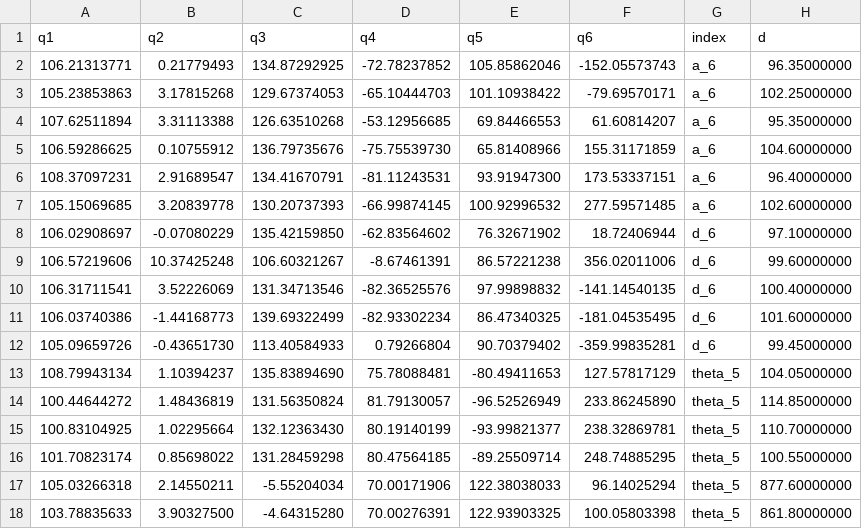
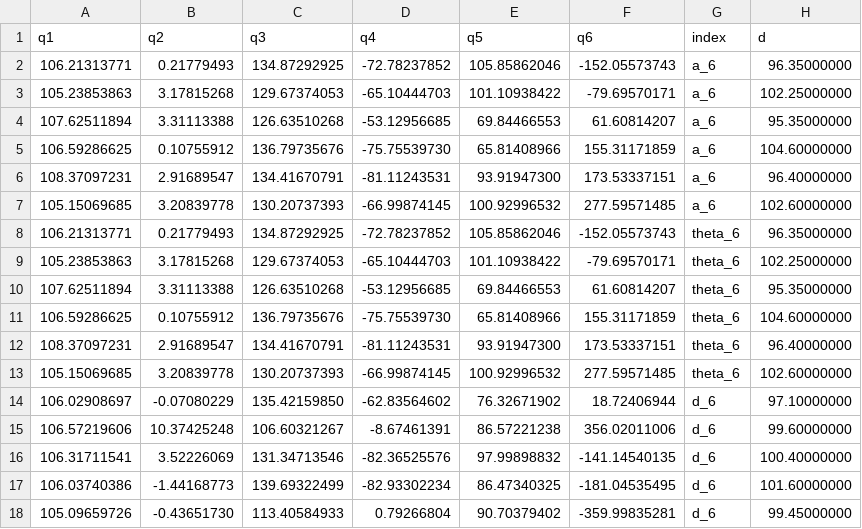
Before and after one commit to Flrxx/calibration_sim, a CSV file: datasets/ARM95/wire/calibration/calibration_dataset_45_deg.csv, drawn as a sheet; only a part is shown; the shorter side is filled out with more unchanged rows; the diff names each change by its address in the sheet, - before the commit and + after, or states it on an @@ line.

```diff
--- a/datasets/ARM95/wire/calibration/calibration_dataset_45_deg.csv
+++ b/datasets/ARM95/wire/calibration/calibration_dataset_45_deg.csv
+row 8: 106.21313771 | 0.21779493 | 134.87292925 | -72.78237852 | 105.85862046 | -152.05573743 | theta_6 | 96.35000000
+row 9: 105.23853863 | 3.17815268 | 129.67374053 | -65.10444703 | 101.10938422 | -79.69570171 | theta_6 | 102.25000000
+row 10: 107.62511894 | 3.31113388 | 126.63510268 | -53.12956685 | 69.84466553 | 61.60814207 | theta_6 | 95.35000000
+row 11: 106.59286625 | 0.10755912 | 136.79735676 | -75.75539730 | 65.81408966 | 155.31171859 | theta_6 | 104.60000000
+row 12: 108.37097231 | 2.91689547 | 134.41670791 | -81.11243531 | 93.91947300 | 173.53337151 | theta_6 | 96.40000000
+row 13: 105.15069685 | 3.20839778 | 130.20737393 | -66.99874145 | 100.92996532 | 277.59571485 | theta_6 | 102.60000000
```
Also changed, not shown: datasets/ARM95/wire/contribution/contribution_dataset_45_deg.csv, 5 other files.
